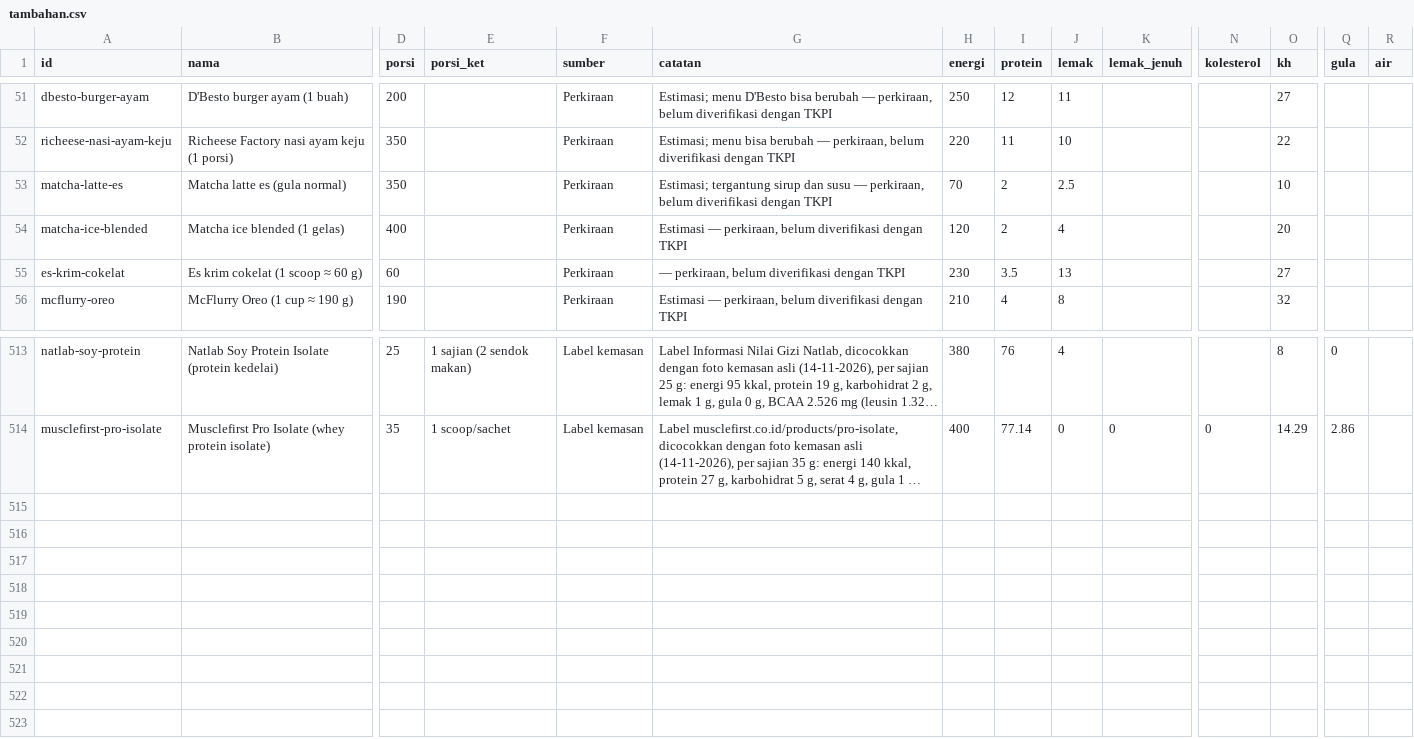
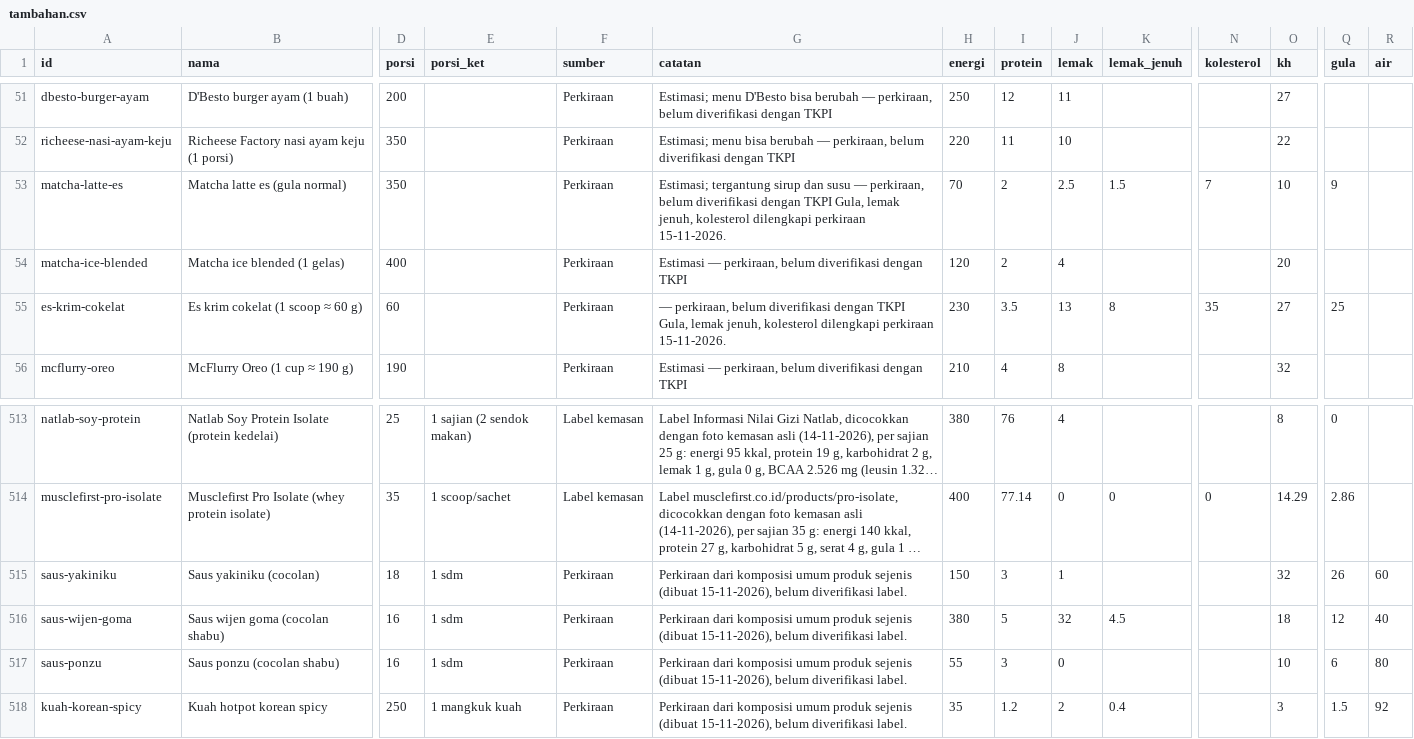
Before and after one commit to Deden-OE/Daily-Nutritions-Calculator, a CSV file: data/tambahan.csv, drawn as a sheet; only a part is shown, gaps mark what is left out; long unchanged cells end in …; rows hold the shown columns only; the diff names each change by its address in the sheet, - before the commit and + after, or states it on an @@ line.

```diff
--- a/data/tambahan.csv
+++ b/data/tambahan.csv
-G53 (catatan): …dengan TKPI
+G53 (catatan): …dengan TKPI Gula, lemak jenuh, kolesterol dilengkapi perkiraan 15-11-2026.
-K53 (lemak_jenuh): (empty)
+K53 (lemak_jenuh): 1.5
-N53 (kolesterol): (empty)
+N53 (kolesterol): 7
-Q53 (gula): (empty)
+Q53 (gula): 9
-G55 (catatan): …dengan TKPI
+G55 (catatan): …dengan TKPI Gula, lemak jenuh, kolesterol dilengkapi perkiraan 15-11-2026.
-K55 (lemak_jenuh): (empty)
+K55 (lemak_jenuh): 8
-N55 (kolesterol): (empty)
+N55 (kolesterol): 35
-Q55 (gula): (empty)
+Q55 (gula): 25
+row 515: saus-yakiniku | Saus yakiniku (cocolan) | 18 | 1 sdm | Perkiraan | Perkiraan dari komposisi umum produk sejenis (dibuat 15-11-2026), belum diverifikasi label. | 150 | 3 | 1 |  |  | 32 | 26 | 60
+row 516: saus-wijen-goma | Saus wijen goma (cocolan shabu) | 16 | 1 sdm | Perkiraan | Perkiraan dari komposisi umum produk sejenis (dibuat 15-11-2026), belum diverifikasi label. | 380 | 5 | 32 | 4.5 |  | 18 | 12 | 40
+row 517: saus-ponzu | Saus ponzu (cocolan shabu) | 16 | 1 sdm | Perkiraan | Perkiraan dari komposisi umum produk sejenis (dibuat 15-11-2026), belum diverifikasi label. | 55 | 3 | 0 |  |  | 10 | 6 | 80
+row 518: kuah-korean-spicy | Kuah hotpot korean spicy | 250 | 1 mangkuk kuah | Perkiraan | Perkiraan dari komposisi umum produk sejenis (dibuat 15-11-2026), belum diverifikasi label. | 35 | 1.2 | 2 | 0.4 |  | 3 | 1.5 | 92
```
Also changed, not shown: data/sumber/tkpi_lengkapi.csv, data/sumber/usda_pilihan.csv, 2 other files.
